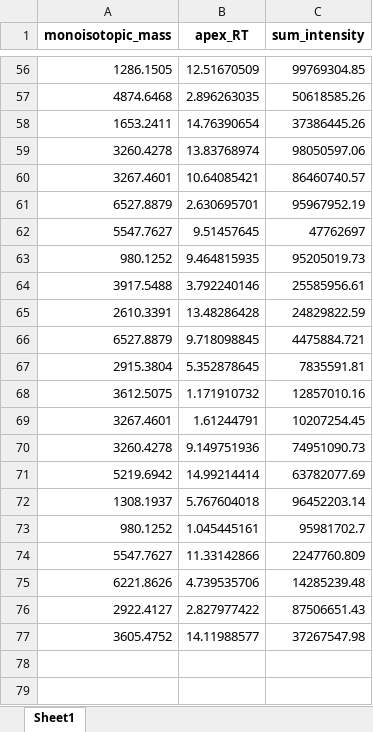
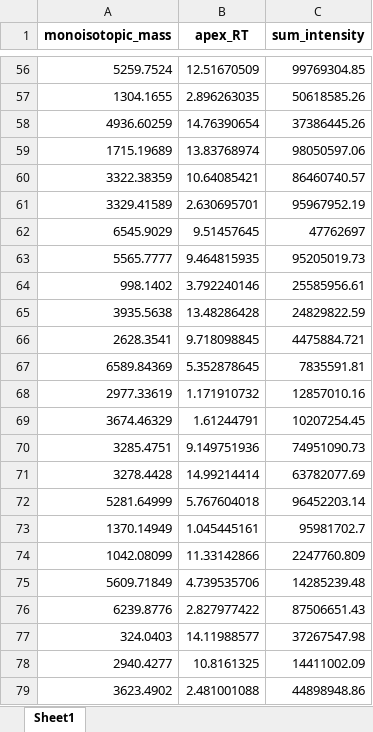
Before and after one commit to Shangsi-Lin/RNA_simulation, an Excel workbook: simulated_data.xlsx, sheet Sheet1, drawn as a sheet; only a part is shown, gaps mark what is left out; values as stored, in another font and other column widths than the file's, no borders; the diff covers the shown part only; the diff names each change by its address in the sheet, - before the commit and + after, or states it on an @@ line.

```diff
--- a/simulated_data.xlsx (sheet Sheet1)
+++ b/simulated_data.xlsx (sheet Sheet1)
-A56 (monoisotopic_mass): 1286.1505
+A56 (monoisotopic_mass): 5259.7524
-A57 (monoisotopic_mass): 4874.6468
+A57 (monoisotopic_mass): 1304.1655
-A58 (monoisotopic_mass): 1653.2411
+A58 (monoisotopic_mass): 4936.60259
-A59 (monoisotopic_mass): 3260.4278
+A59 (monoisotopic_mass): 1715.19689
-A60 (monoisotopic_mass): 3267.4601
+A60 (monoisotopic_mass): 3322.38359
-A61 (monoisotopic_mass): 6527.8879
+A61 (monoisotopic_mass): 3329.41589
-A62 (monoisotopic_mass): 5547.7627
+A62 (monoisotopic_mass): 6545.9029
-A63 (monoisotopic_mass): 980.1252
+A63 (monoisotopic_mass): 5565.7777
-A64 (monoisotopic_mass): 3917.5488
+A64 (monoisotopic_mass): 998.1402
-A65 (monoisotopic_mass): 2610.3391
+A65 (monoisotopic_mass): 3935.5638
-A66 (monoisotopic_mass): 6527.8879
+A66 (monoisotopic_mass): 2628.3541
-A67 (monoisotopic_mass): 2915.3804
+A67 (monoisotopic_mass): 6589.84369
-A68 (monoisotopic_mass): 3612.5075
+A68 (monoisotopic_mass): 2977.33619
-A69 (monoisotopic_mass): 3267.4601
+A69 (monoisotopic_mass): 3674.46329
-A70 (monoisotopic_mass): 3260.4278
+A70 (monoisotopic_mass): 3285.4751
-A71 (monoisotopic_mass): 5219.6942
+A71 (monoisotopic_mass): 3278.4428
-A72 (monoisotopic_mass): 1308.1937
+A72 (monoisotopic_mass): 5281.64999
-A73 (monoisotopic_mass): 980.1252
+A73 (monoisotopic_mass): 1370.14949
-A74 (monoisotopic_mass): 5547.7627
+A74 (monoisotopic_mass): 1042.08099
-A75 (monoisotopic_mass): 6221.8626
+A75 (monoisotopic_mass): 5609.71849
-A76 (monoisotopic_mass): 2922.4127
+A76 (monoisotopic_mass): 6239.8776
-A77 (monoisotopic_mass): 3605.4752
+A77 (monoisotopic_mass): 324.0403
+row 78: 2940.4277 | 10.8161325 | 14411002.09
+row 79: 3623.4902 | 2.481001088 | 44898948.86
```
Also changed, not shown: 54 edited cells elsewhere in this sheet, 1 other file.
